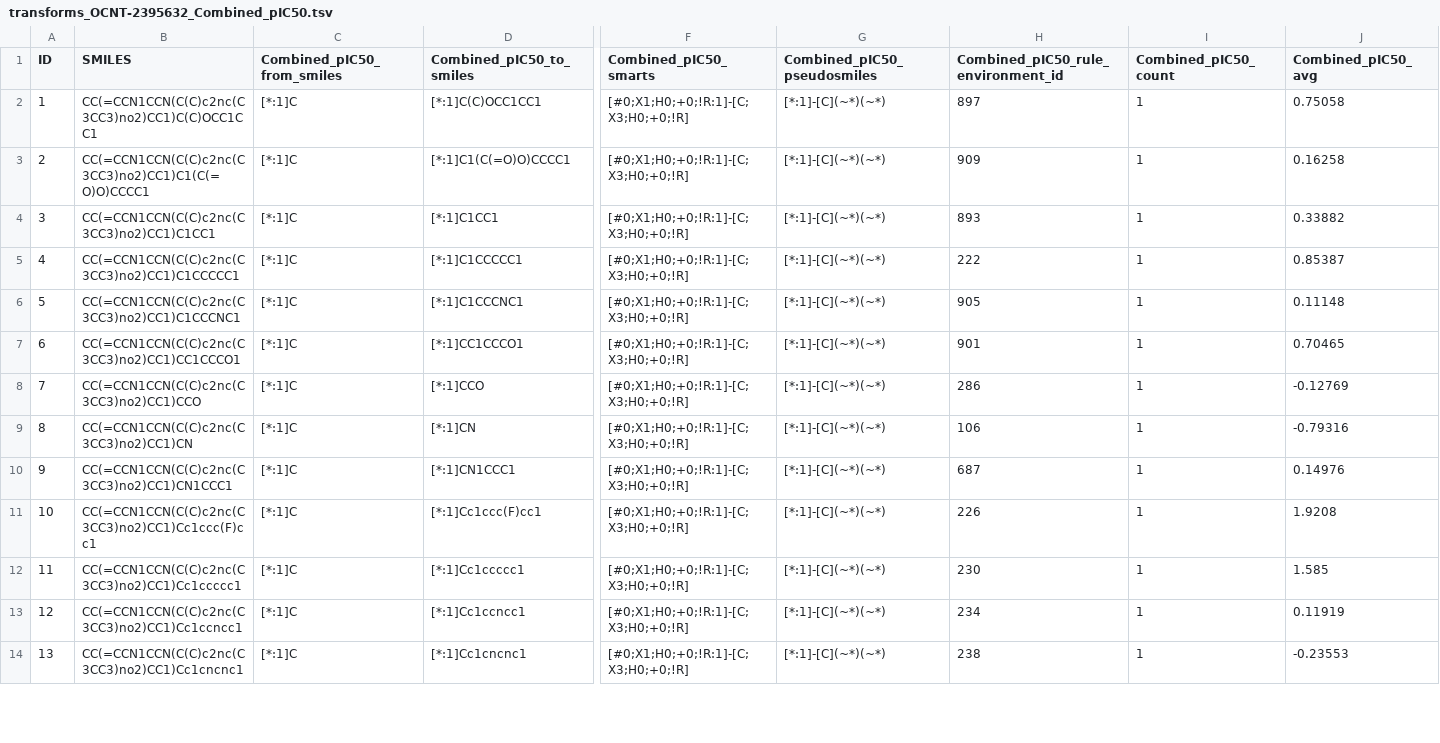
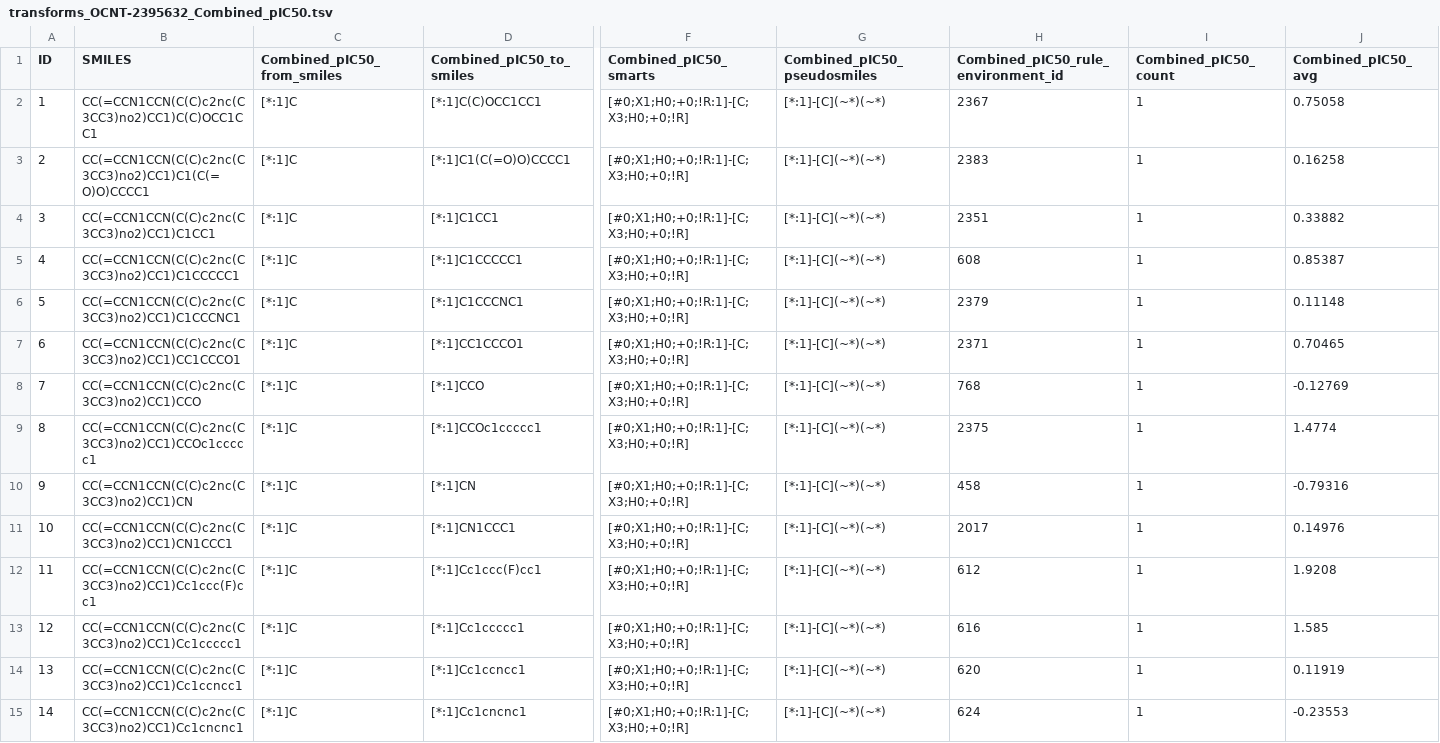
Before and after one commit to asiomchen/marimo_cyp, a TSV file: data/mmp/transforms_OCNT-2395632_Combined_pIC50.tsv, drawn as a sheet; only a part is shown, gaps mark what is left out; addresses are those after the commit; rows hold the shown columns only; the diff covers the shown part only; the diff names each change by its address in the sheet, - before the commit and + after, or states it on an @@ line.

```diff
--- a/data/mmp/transforms_OCNT-2395632_Combined_pIC50.tsv
+++ b/data/mmp/transforms_OCNT-2395632_Combined_pIC50.tsv
-H2: 897
+H2: 2367
-H3: 909
+H3: 2383
-H4: 893
+H4: 2351
-H5: 222
+H5: 608
-H6: 905
+H6: 2379
-H7: 901
+H7: 2371
-H8: 286
+H8: 768
+row 9: 8 | CC(=CCN1CCN(C(C)c2nc(C3CC3)no2)CC1)CCOc1ccccc1 | [*:1]C | [*:1]CCOc1ccccc1 | [#0;X1;H0;+0;!R:1]-[C;X3;H0;+0;!R] | [*:1]-[C](~*)(~*) | 2375 | 1 | 1.4774
@@ column A (ID) renumbered from row 10 down @@
-H10: 106
+H10: 458
-H11: 687
+H11: 2017
-H12: 226
+H12: 612
-H13: 230
+H13: 616
-H14: 234
+H14: 620
-H15: 238
+H15: 624
```
Also changed, not shown: 3 added rows and 34 edited cells elsewhere in this file, data/mmp/transforms_OCNT-2395548_ChEMBL_pIC50.tsv, data/mmp/transforms_OCNT-2395548_Combined_pIC50.tsv, 13 other files.
